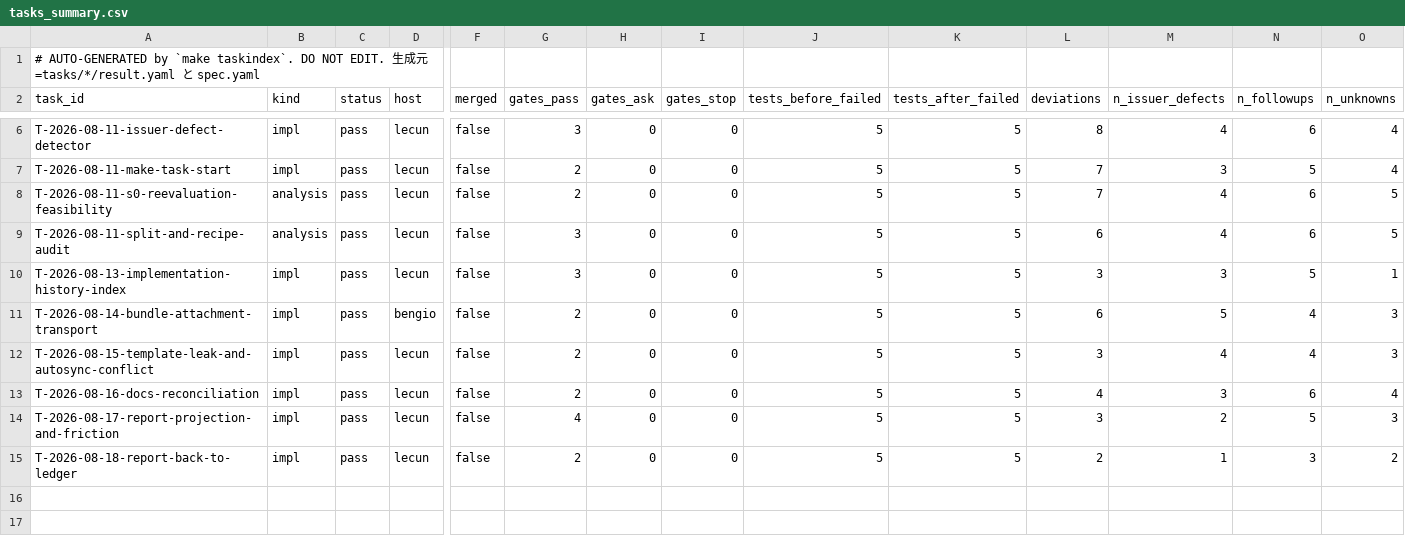
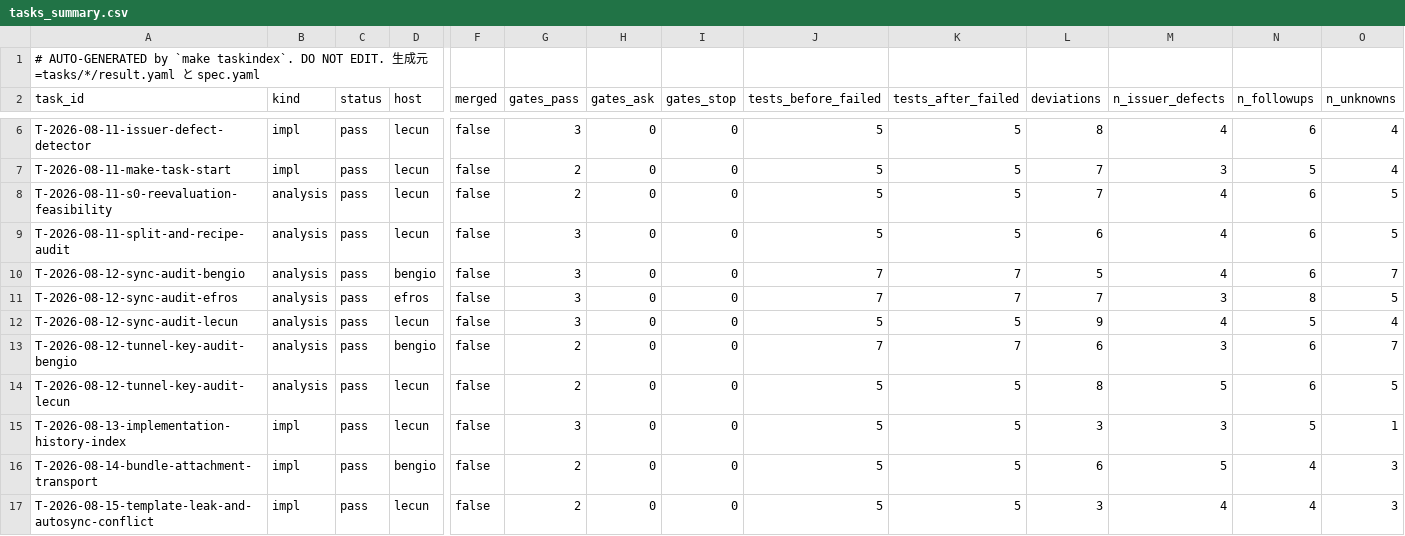
Before and after one commit to takuya3h/m2, a CSV file: context/auto/tasks_summary.csv, drawn as a sheet; only a part is shown, gaps mark what is left out; the shorter side is filled out with more unchanged rows; rows hold the shown columns only; the diff names each change by its address in the sheet, - before the commit and + after, or states it on an @@ line.

Commit message:
chore(index): regenerate taskindex and inbox after audit contracts

```diff
--- a/context/auto/tasks_summary.csv
+++ b/context/auto/tasks_summary.csv
+row 10: T-2026-08-12-sync-audit-bengio | analysis | pass | bengio | false | 3 | 0 | 0 | 7 | 7 | 5 | 4 | 6 | 7
+row 11: T-2026-08-12-sync-audit-efros | analysis | pass | efros | false | 3 | 0 | 0 | 7 | 7 | 7 | 3 | 8 | 5
+row 12: T-2026-08-12-sync-audit-lecun | analysis | pass | lecun | false | 3 | 0 | 0 | 5 | 5 | 9 | 4 | 5 | 4
+row 13: T-2026-08-12-tunnel-key-audit-bengio | analysis | pass | bengio | false | 2 | 0 | 0 | 7 | 7 | 6 | 3 | 6 | 7
+row 14: T-2026-08-12-tunnel-key-audit-lecun | analysis | pass | lecun | false | 2 | 0 | 0 | 5 | 5 | 8 | 5 | 6 | 5
```
Also changed, not shown: 3 other files.
